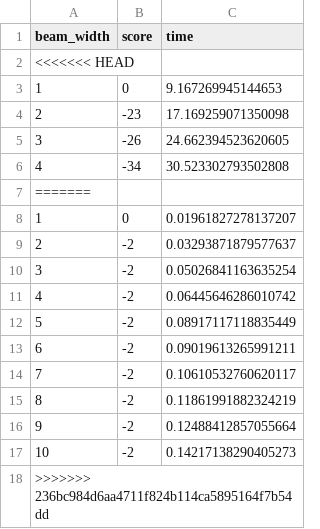
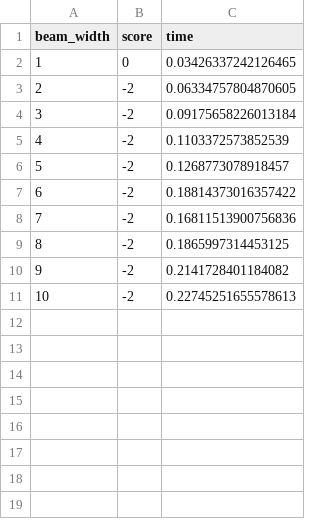
Before and after one commit to BL24837/team-eiwit, a CSV file: beam_search_experiments2.csv, drawn as a sheet.

```diff
--- a/beam_search_experiments2.csv
+++ b/beam_search_experiments2.csv
@@ -1,18 +1,11 @@
 beam_width,score,time
-<<<<<<< HEAD
-1,0,9.167269945144653
-2,-23,17.169259071350098
-3,-26,24.662394523620605
-4,-34,30.523302793502808
-=======
-1,0,0.01961827278137207
-2,-2,0.03293871879577637
-3,-2,0.05026841163635254
-4,-2,0.06445646286010742
-5,-2,0.08917117118835449
-6,-2,0.09019613265991211
-7,-2,0.10610532760620117
-8,-2,0.11861991882324219
-9,-2,0.12488412857055664
-10,-2,0.14217138290405273
->>>>>>> 236bc984d6aa4711f824b114ca5895164f7b54dd
+1,0,0.03426337242126465
+2,-2,0.06334757804870605
+3,-2,0.09175658226013184
+4,-2,0.1103372573852539
+5,-2,0.1268773078918457
+6,-2,0.18814373016357422
+7,-2,0.16811513900756836
+8,-2,0.1865997314453125
+9,-2,0.2141728401184082
+10,-2,0.22745251655578613
```
Also changed, not shown: 12 other files.
